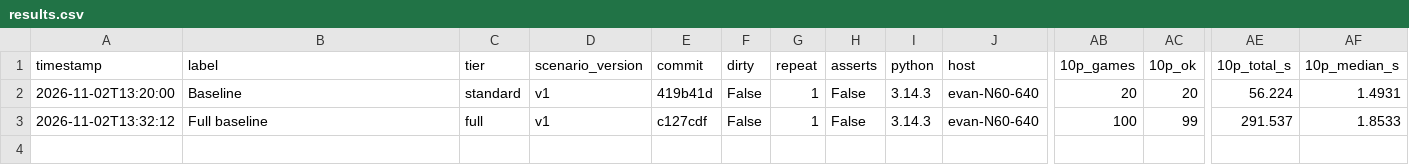
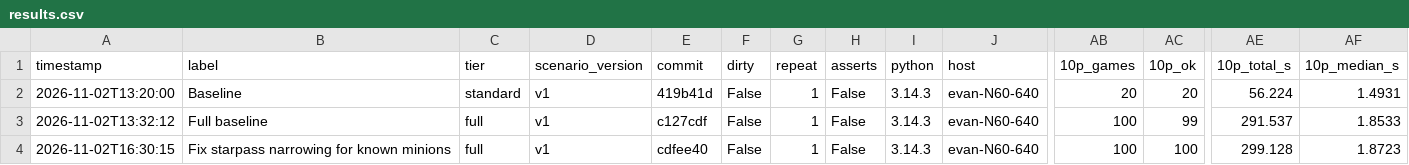
Before and after one commit to MagnusBane05/bloodontheclocktowersolver, a CSV file: bench/results.csv, drawn as a sheet; only a part is shown, gaps mark what is left out; rows hold the shown columns only; the diff names each change by its address in the sheet, - before the commit and + after, or states it on an @@ line.

```diff
--- a/bench/results.csv
+++ b/bench/results.csv
+row 4: 2026-11-02T16:30:15 | Fix starpass narrowing for known minions | full | v1 | cdfee40 | False | 1 | False | 3.14.3 | evan-N60-640 | 100 | 100 | 299.128 | 1.8723
```
